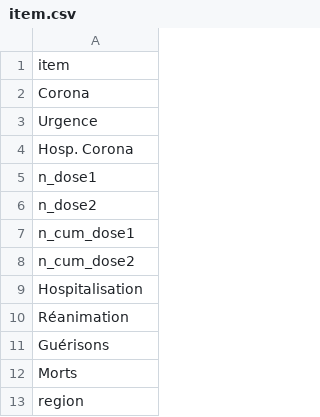
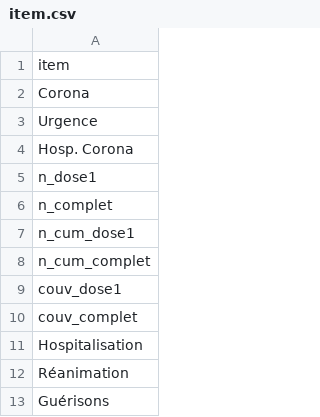
Before and after one commit to e-coucou/Rugby, a CSV file: html/data/item.csv, drawn as a sheet; only a part is shown; the shorter side is filled out with more unchanged rows.

```diff
--- a/html/data/item.csv
+++ b/html/data/item.csv
@@ -5,5 +5,7 @@ Hosp. Corona
 n_dose1
-n_dose2
+n_complet
 n_cum_dose1
-n_cum_dose2
+n_cum_complet
+couv_dose1
+couv_complet
 Hospitalisation
```
Also changed, not shown: html/data/fr_final_100.csv, html/data/h_date.csv, 12 other files.
